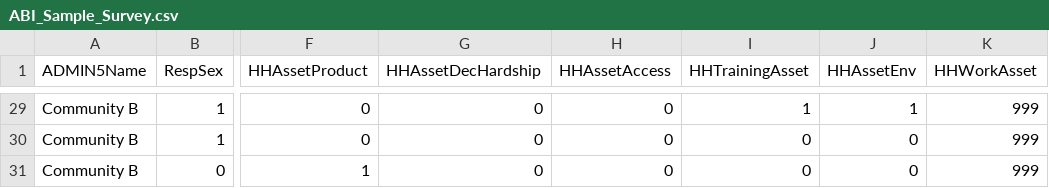
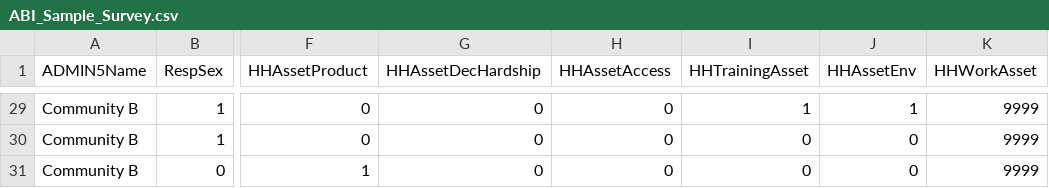
Before and after one commit to WFP-VAM/RAMResourcesScripts, a CSV file: Static/ABI_Sample_Survey.csv, drawn as a sheet; only a part is shown, gaps mark what is left out; the diff covers the shown part only; the diff names each change by its address in the sheet, - before the commit and + after, or states it on an @@ line.

```diff
--- a/Static/ABI_Sample_Survey.csv
+++ b/Static/ABI_Sample_Survey.csv
-K29:K31 (HHWorkAsset): 999
+K29:K31 (HHWorkAsset): 9999
```
Also changed, not shown: 42 edited cells elsewhere in this file, 1 other file.
